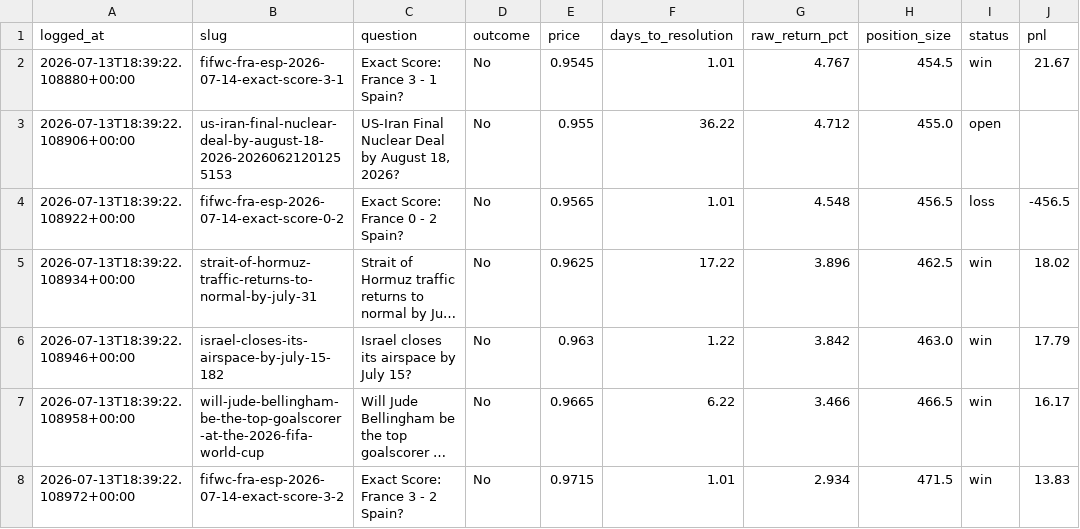
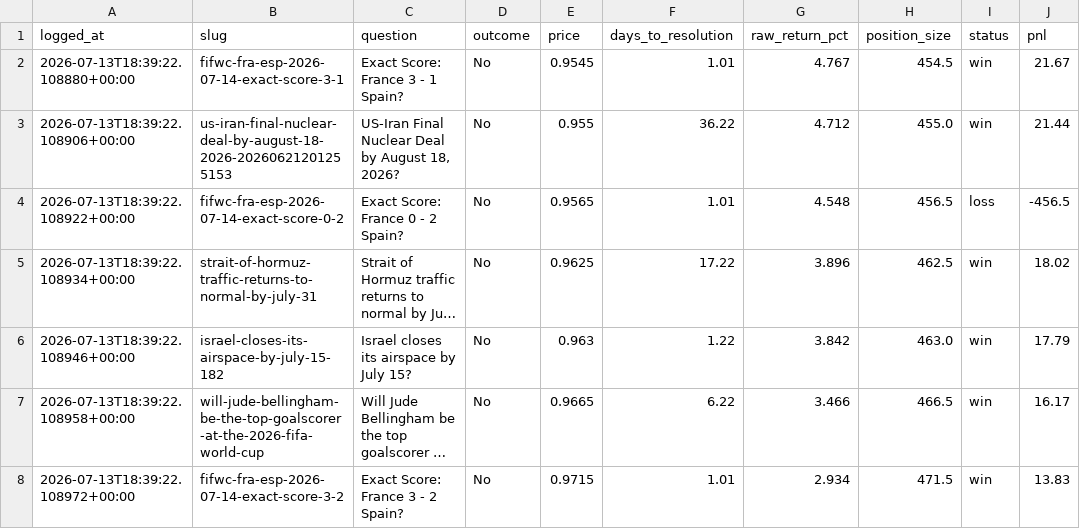
Before and after one commit to Krispy25/polymarket-agent, a CSV file: backtest/paper_trades.csv, drawn as a sheet; only a part is shown; long unchanged cells end in ….

```diff
--- a/backtest/paper_trades.csv
+++ b/backtest/paper_trades.csv
@@ -2,3 +2,3 @@ logged_at,slug,question,outcome,price,days_to_resolution,raw_return_pct,position
 2026-07-13T18:39:22.108880+00:00,fifwc-fra-esp-2026-07-14-exact-score-3-1,Exact Score: France 3 - 1 Spain?,No,0.9545,1.01,4.767,454.5,win,21.67
-2026-07-13T18:39:22.108906+00:00,us-iran-final-nuclear-deal-by-august-18-2026-20260621201255153,"US-Iran Final Nuclear Deal by August 18, 2026?",No,0.955,36.22,4.712,455.0,open,
+2026-07-13T18:39:22.108906+00:00,us-iran-final-nuclear-deal-by-august-18-2026-20260621201255153,"US-Iran Final Nuclear Deal by August 18, 2026?",No,0.955,36.22,4.712,455.0,win,21.44
 2026-07-13T18:39:22.108922+00:00,fifwc-fra-esp-2026-07-14-exact-score-0-2,Exact Score: France 0 - 2 Spain?,No,0.9565,1.01,4.548,456.5,loss,-456.5
```
Also changed, not shown: 2 other files.
